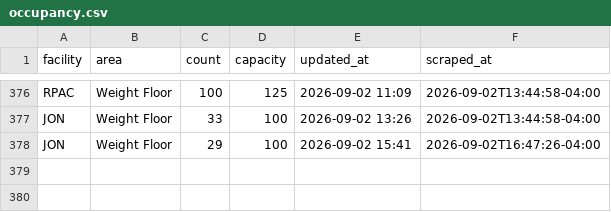
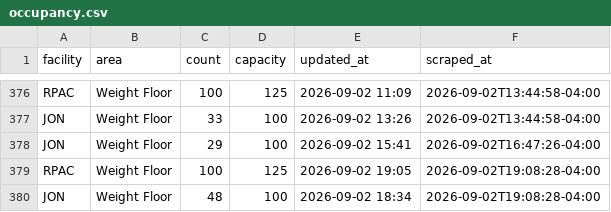
Before and after one commit to 23dhatch/gymScraper, a CSV file: data/occupancy.csv, drawn as a sheet; only a part is shown, gaps mark what is left out.

```diff
--- a/data/occupancy.csv
+++ b/data/occupancy.csv
@@ -378 +378,3 @@ JON,Weight Floor,33,100,2026-09-02 13:26,2026-09-02T13:44:58-04:00
 JON,Weight Floor,29,100,2026-09-02 15:41,2026-09-02T16:47:26-04:00
+RPAC,Weight Floor,100,125,2026-09-02 19:05,2026-09-02T19:08:28-04:00
+JON,Weight Floor,48,100,2026-09-02 18:34,2026-09-02T19:08:28-04:00
```
